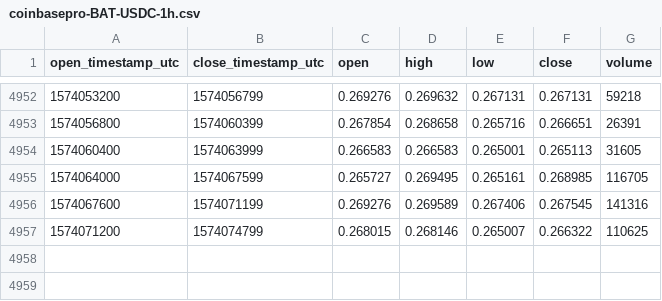
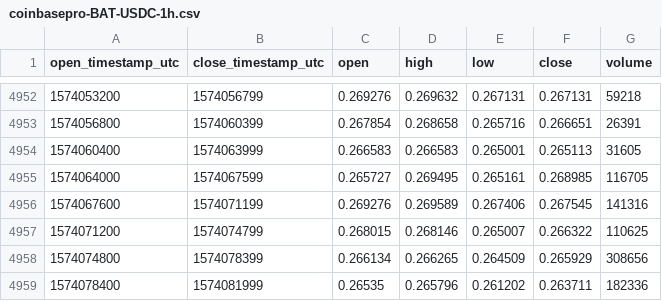
Before and after one commit to cryptobigbro/coinbasepro-BAT-USDC, a CSV file: coinbasepro-BAT-USDC-1h.csv, drawn as a sheet; only a part is shown, gaps mark what is left out.

Commit message:
Update OHLCV data.

```diff
--- a/coinbasepro-BAT-USDC-1h.csv
+++ b/coinbasepro-BAT-USDC-1h.csv
@@ -4957 +4957,3 @@ open_timestamp_utc,close_timestamp_utc,open,high,low,close,volume
 1574071200,1574074799,0.268015,0.268146,0.265007,0.266322,110625
+1574074800,1574078399,0.266134,0.266265,0.264509,0.265929,308656
+1574078400,1574081999,0.26535,0.265796,0.261202,0.263711,182336
```
